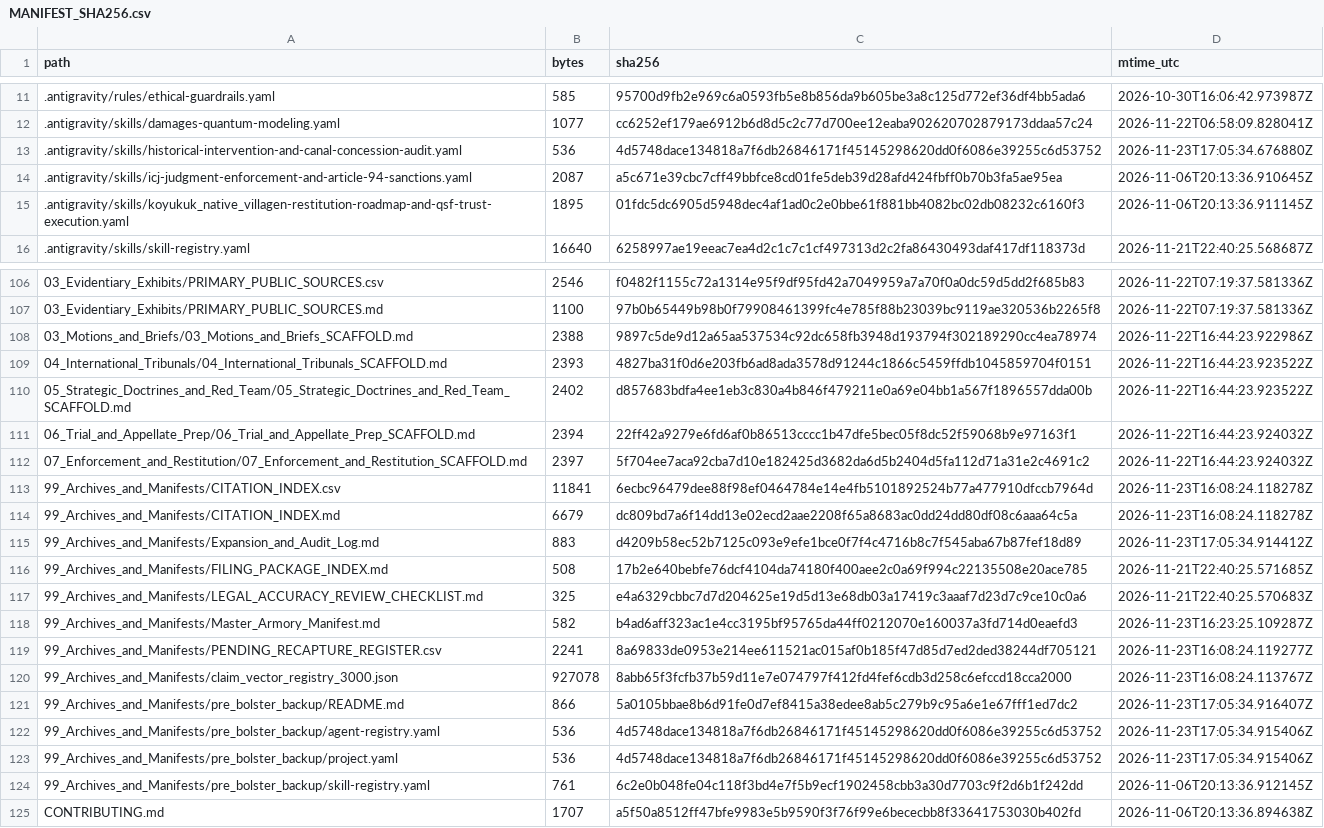
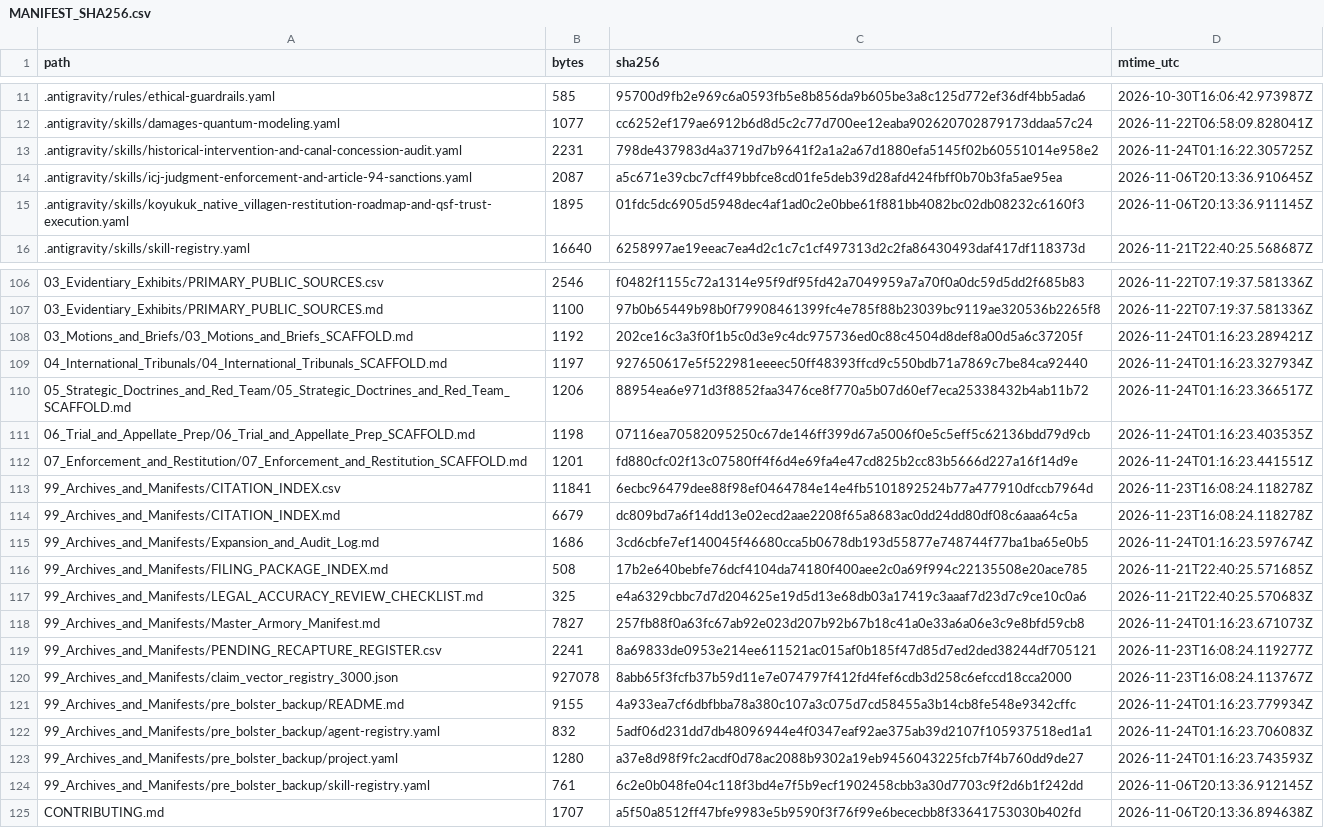
Before and after one commit to GlobalRestitutionAlliance/turtle-island-us-ak-koyukuk-native-village-master-litigation, a CSV file: 99_Archives_and_Manifests/MANIFEST_SHA256.csv, drawn as a sheet; only a part is shown, gaps mark what is left out; the diff covers the shown part only.

Commit message:
REVERTED DUE TO UNPROMPTED MASS J3WFICATED DATA CORRUPTION BY COMPROMISED BIASED LLM/ARTIFICIAL INTELLIGENCE MODELS

```diff
--- a/99_Archives_and_Manifests/MANIFEST_SHA256.csv
+++ b/99_Archives_and_Manifests/MANIFEST_SHA256.csv
@@ -12,3 +12,3 @@ path,bytes,sha256,mtime_utc
 .antigravity/skills/damages-quantum-modeling.yaml,1077,cc6252ef179ae6912b6d8d5c2c77d700ee12eaba902620702879173ddaa57c24,2026-11-22T06:58:09.828041Z
-.antigravity/skills/historical-intervention-and-canal-concession-audit.yaml,536,4d5748dace134818a7f6db26846171f45145298620dd0f6086e39255c6d53752,2026-11-23T17:05:34.676880Z
+.antigravity/skills/historical-intervention-and-canal-concession-audit.yaml,2231,798de437983d4a3719d7b9641f2a1a2a67d1880efa5145f02b60551014e958e2,2026-11-24T01:16:22.305725Z
 .antigravity/skills/icj-judgment-enforcement-and-article-94-sanctions.yaml,2087,a5c671e39cbc7cff49bbfce8cd01fe5deb39d28afd424fbff0b70b3fa5ae95ea,2026-11-06T20:13:36.910645Z
@@ -107,18 +107,18 @@ path,bytes,sha256,mtime_utc
 03_Evidentiary_Exhibits/PRIMARY_PUBLIC_SOURCES.md,1100,97b0b65449b98b0f79908461399fc4e785f88b23039bc9119ae320536b2265f8,2026-11-22T07:19:37.581336Z
-03_Motions_and_Briefs/03_Motions_and_Briefs_SCAFFOLD.md,2388,9897c5de9d12a65aa537534c92dc658fb3948d193794f302189290cc4ea78974,2026-11-22T16:44:23.922986Z
-04_International_Tribunals/04_International_Tribunals_SCAFFOLD.md,2393,4827ba31f0d6e203fb6ad8ada3578d91244c1866c5459ffdb1045859704f0151,2026-11-22T16:44:23.923522Z
-05_Strategic_Doctrines_and_Red_Team/05_Strategic_Doctrines_and_Red_Team_SCAFFOLD.md,2402,d857683bdfa4ee1eb3c830a4b846f479211e0a69e04bb1a567f1896557dda00b,2026-11-22T16:44:23.923522Z
-06_Trial_and_Appellate_Prep/06_Trial_and_Appellate_Prep_SCAFFOLD.md,2394,22ff42a9279e6fd6af0b86513cccc1b47dfe5bec05f8dc52f59068b9e97163f1,2026-11-22T16:44:23.924032Z
-07_Enforcement_and_Restitution/07_Enforcement_and_Restitution_SCAFFOLD.md,2397,5f704ee7aca92cba7d10e182425d3682da6d5b2404d5fa112d71a31e2c4691c2,2026-11-22T16:44:23.924032Z
+03_Motions_and_Briefs/03_Motions_and_Briefs_SCAFFOLD.md,1192,202ce16c3a3f0f1b5c0d3e9c4dc975736ed0c88c4504d8def8a00d5a6c37205f,2026-11-24T01:16:23.289421Z
+04_International_Tribunals/04_International_Tribunals_SCAFFOLD.md,1197,927650617e5f522981eeeec50ff48393ffcd9c550bdb71a7869c7be84ca92440,2026-11-24T01:16:23.327934Z
+05_Strategic_Doctrines_and_Red_Team/05_Strategic_Doctrines_and_Red_Team_SCAFFOLD.md,1206,88954ea6e971d3f8852faa3476ce8f770a5b07d60ef7eca25338432b4ab11b72,2026-11-24T01:16:23.366517Z
+06_Trial_and_Appellate_Prep/06_Trial_and_Appellate_Prep_SCAFFOLD.md,1198,07116ea70582095250c67de146ff399d67a5006f0e5c5eff5c62136bdd79d9cb,2026-11-24T01:16:23.403535Z
+07_Enforcement_and_Restitution/07_Enforcement_and_Restitution_SCAFFOLD.md,1201,fd880cfc02f13c07580ff4f6d4e69fa4e47cd825b2cc83b5666d227a16f14d9e,2026-11-24T01:16:23.441551Z
 99_Archives_and_Manifests/CITATION_INDEX.csv,11841,6ecbc96479dee88f98ef0464784e14e4fb5101892524b77a477910dfccb7964d,2026-11-23T16:08:24.118278Z
 99_Archives_and_Manifests/CITATION_INDEX.md,6679,dc809bd7a6f14dd13e02ecd2aae2208f65a8683ac0dd24dd80df08c6aaa64c5a,2026-11-23T16:08:24.118278Z
-99_Archives_and_Manifests/Expansion_and_Audit_Log.md,883,d4209b58ec52b7125c093e9efe1bce0f7f4c4716b8c7f545aba67b87fef18d89,2026-11-23T17:05:34.914412Z
+99_Archives_and_Manifests/Expansion_and_Audit_Log.md,1686,3cd6cbfe7ef140045f46680cca5b0678db193d55877e748744f77ba1ba65e0b5,2026-11-24T01:16:23.597674Z
 99_Archives_and_Manifests/FILING_PACKAGE_INDEX.md,508,17b2e640bebfe76dcf4104da74180f400aee2c0a69f994c22135508e20ace785,2026-11-21T22:40:25.571685Z
 99_Archives_and_Manifests/LEGAL_ACCURACY_REVIEW_CHECKLIST.md,325,e4a6329cbbc7d7d204625e19d5d13e68db03a17419c3aaaf7d23d7c9ce10c0a6,2026-11-21T22:40:25.570683Z
-99_Archives_and_Manifests/Master_Armory_Manifest.md,582,b4ad6aff323ac1e4cc3195bf95765da44ff0212070e160037a3fd714d0eaefd3,2026-11-23T16:23:25.109287Z
+99_Archives_and_Manifests/Master_Armory_Manifest.md,7827,257fb88f0a63fc67ab92e023d207b92b67b18c41a0e33a6a06e3c9e8bfd59cb8,2026-11-24T01:16:23.671073Z
 99_Archives_and_Manifests/PENDING_RECAPTURE_REGISTER.csv,2241,8a69833de0953e214ee611521ac015af0b185f47d85d7ed2ded38244df705121,2026-11-23T16:08:24.119277Z
 99_Archives_and_Manifests/claim_vector_registry_3000.json,927078,8abb65f3fcfb37b59d11e7e074797f412fd4fef6cdb3d258c6efccd18cca2000,2026-11-23T16:08:24.113767Z
-99_Archives_and_Manifests/pre_bolster_backup/README.md,866,5a0105bbae8b6d91fe0d7ef8415a38edee8ab5c279b9c95a6e1e67fff1ed7dc2,2026-11-23T17:05:34.916407Z
-99_Archives_and_Manifests/pre_bolster_backup/agent-registry.yaml,536,4d5748dace134818a7f6db26846171f45145298620dd0f6086e39255c6d53752,2026-11-23T17:05:34.915406Z
-99_Archives_and_Manifests/pre_bolster_backup/project.yaml,536,4d5748dace134818a7f6db26846171f45145298620dd0f6086e39255c6d53752,2026-11-23T17:05:34.915406Z
+99_Archives_and_Manifests/pre_bolster_backup/README.md,9155,4a933ea7cf6dbfbba78a380c107a3c075d7cd58455a3b14cb8fe548e9342cffc,2026-11-24T01:16:23.779934Z
+99_Archives_and_Manifests/pre_bolster_backup/agent-registry.yaml,832,5adf06d231dd7db48096944e4f0347eaf92ae375ab39d2107f105937518ed1a1,2026-11-24T01:16:23.706083Z
+99_Archives_and_Manifests/pre_bolster_backup/project.yaml,1280,a37e8d98f9fc2acdf0d78ac2088b9302a19eb9456043225fcb7f4b760dd9de27,2026-11-24T01:16:23.743593Z
 99_Archives_and_Manifests/pre_bolster_backup/skill-registry.yaml,761,6c2e0b048fe04c118f3bd4e7f5b9ecf1902458cbb3a30d7703c9f2d6b1f242dd,2026-11-06T20:13:36.912145Z
```
Also changed, not shown: 77 edited cells elsewhere in this file, 37 other files.
